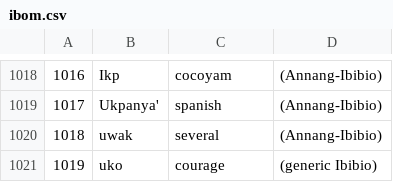
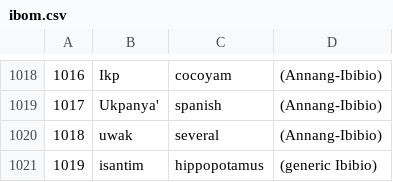
Before and after one commit to imanibom/Akwa-Ibom-Language-Classification-and-Machine-Translation, a CSV file: ibom.csv, drawn as a sheet; only a part is shown, gaps mark what is left out.

```diff
--- a/ibom.csv
+++ b/ibom.csv
@@ -1020,2 +1020,2 @@
 1018,uwak,several,(Annang-Ibibio)
-1019,uko,courage,(generic Ibibio)
+1019,isantim,hippopotamus,(generic Ibibio)
```
Also changed, not shown: ibibio.csv.
